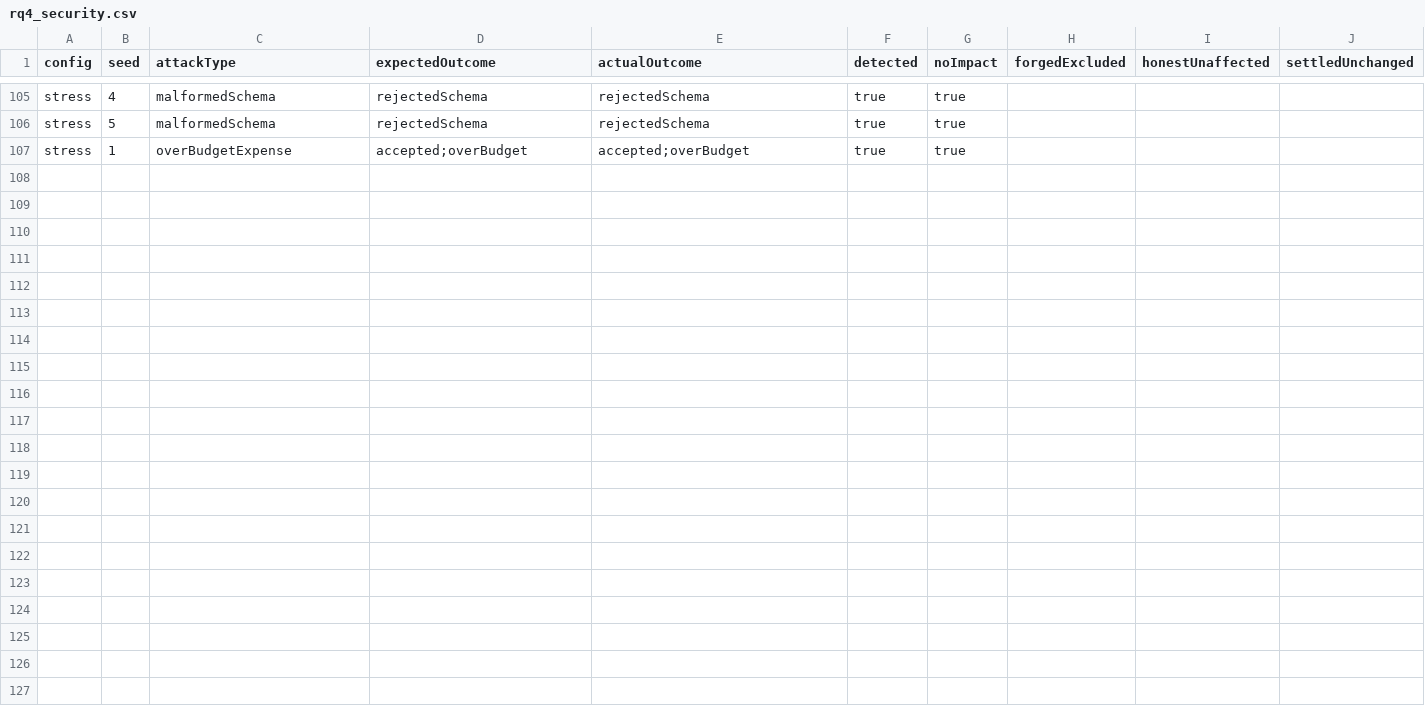
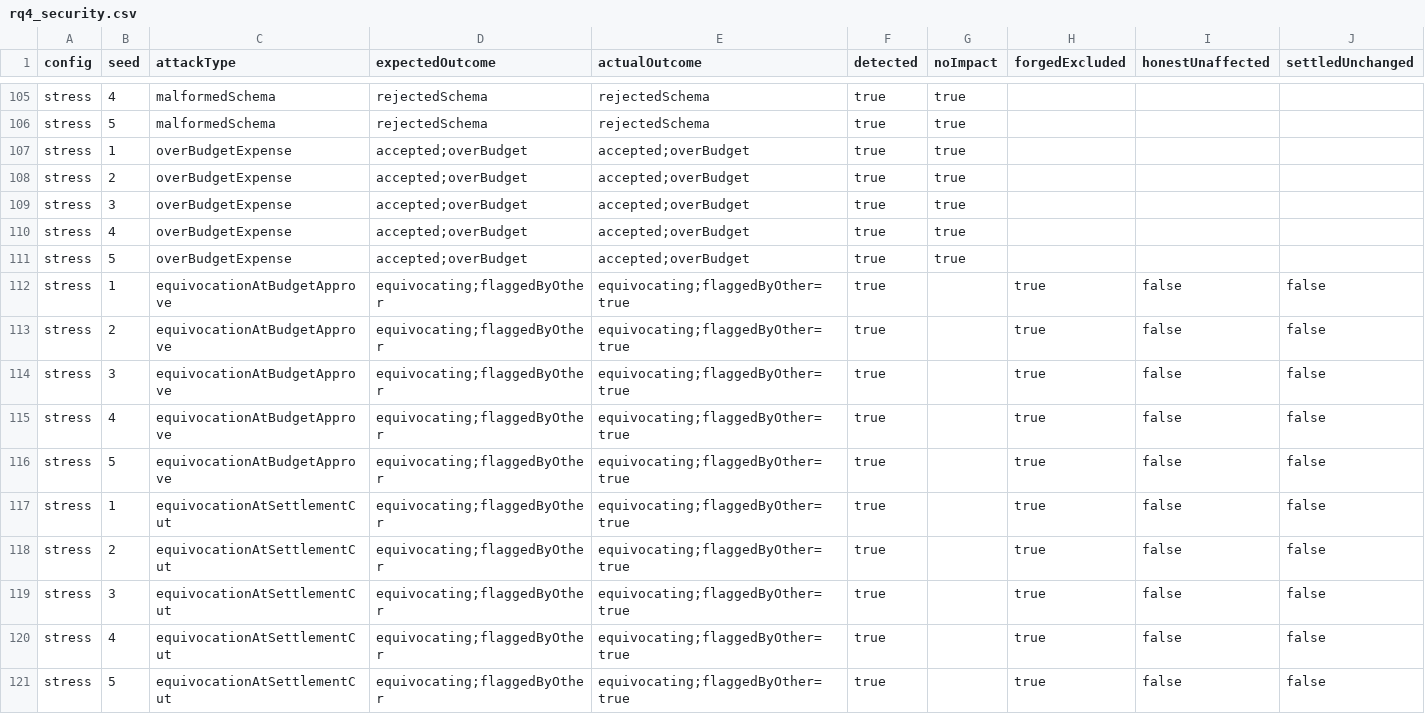
Before and after one commit to hashamkhan11/qiradsync, a CSV file: docs/evaluation/rq4_security.csv, drawn as a sheet; only a part is shown, gaps mark what is left out.

Commit message:
fix(evaluation): commit the complete RQ4 output, not a mid-write snapshot
The previous commit captured rq4_security.csv and its summary while a
background timing run was still appending to them, so the committed
files held a partial attack set. This replaces them with the complete
5-seeds-per-attack output.

```diff
--- a/docs/evaluation/rq4_security.csv
+++ b/docs/evaluation/rq4_security.csv
@@ -107 +107,15 @@ stress,5,malformedSchema,rejectedSchema,rejectedSchema,true,true,,,
 stress,1,overBudgetExpense,accepted;overBudget,accepted;overBudget,true,true,,,
+stress,2,overBudgetExpense,accepted;overBudget,accepted;overBudget,true,true,,,
+stress,3,overBudgetExpense,accepted;overBudget,accepted;overBudget,true,true,,,
+stress,4,overBudgetExpense,accepted;overBudget,accepted;overBudget,true,true,,,
+stress,5,overBudgetExpense,accepted;overBudget,accepted;overBudget,true,true,,,
+stress,1,equivocationAtBudgetApprove,equivocating;flaggedByOther,equivocating;flaggedByOther=true,true,,true,false,false
+stress,2,equivocationAtBudgetApprove,equivocating;flaggedByOther,equivocating;flaggedByOther=true,true,,true,false,false
+stress,3,equivocationAtBudgetApprove,equivocating;flaggedByOther,equivocating;flaggedByOther=true,true,,true,false,false
+stress,4,equivocationAtBudgetApprove,equivocating;flaggedByOther,equivocating;flaggedByOther=true,true,,true,false,false
+stress,5,equivocationAtBudgetApprove,equivocating;flaggedByOther,equivocating;flaggedByOther=true,true,,true,false,false
+stress,1,equivocationAtSettlementCut,equivocating;flaggedByOther,equivocating;flaggedByOther=true,true,,true,false,false
+stress,2,equivocationAtSettlementCut,equivocating;flaggedByOther,equivocating;flaggedByOther=true,true,,true,false,false
+stress,3,equivocationAtSettlementCut,equivocating;flaggedByOther,equivocating;flaggedByOther=true,true,,true,false,false
+stress,4,equivocationAtSettlementCut,equivocating;flaggedByOther,equivocating;flaggedByOther=true,true,,true,false,false
+stress,5,equivocationAtSettlementCut,equivocating;flaggedByOther,equivocating;flaggedByOther=true,true,,true,false,false
```
Also changed, not shown: docs/evaluation/rq4_security_summary.csv.
